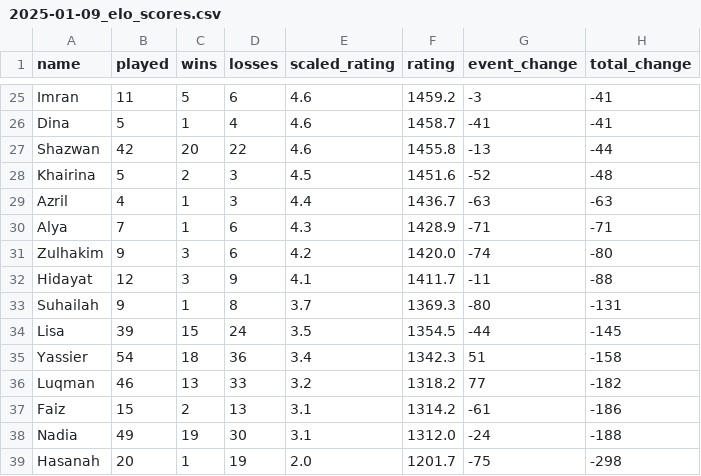
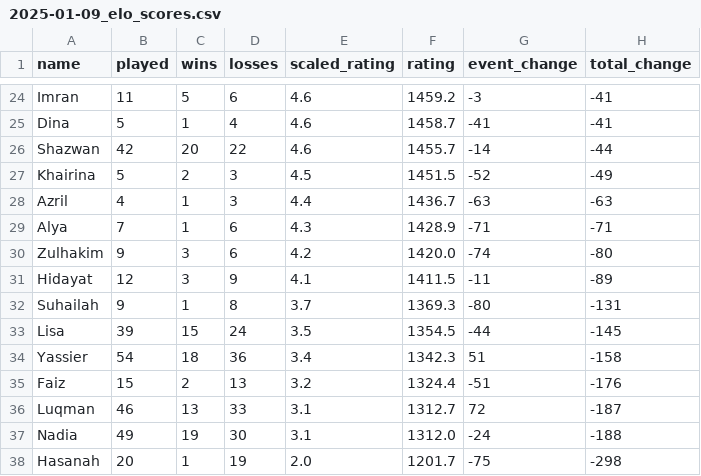
Before and after one commit to BadgerMinton/badgerminton-data, a CSV file: elo-scores/2025-01-09_elo_scores.csv, drawn as a sheet; only a part is shown, gaps mark what is left out; the diff covers the shown part only.

```diff
--- a/elo-scores/2025-01-09_elo_scores.csv
+++ b/elo-scores/2025-01-09_elo_scores.csv
@@ -26,4 +25,4 @@ Imran,11,5,6,4.6,1459.2,-3,-41
 Dina,5,1,4,4.6,1458.7,-41,-41
-Shazwan,42,20,22,4.6,1455.8,-13,-44
-Khairina,5,2,3,4.5,1451.6,-52,-48
+Shazwan,42,20,22,4.6,1455.7,-14,-44
+Khairina,5,2,3,4.5,1451.5,-52,-49
 Azril,4,1,3,4.4,1436.7,-63,-63
@@ -31,3 +30,3 @@ Alya,7,1,6,4.3,1428.9,-71,-71
 Zulhakim,9,3,6,4.2,1420.0,-74,-80
-Hidayat,12,3,9,4.1,1411.7,-11,-88
+Hidayat,12,3,9,4.1,1411.5,-11,-89
 Suhailah,9,1,8,3.7,1369.3,-80,-131
@@ -35,4 +34,4 @@ Lisa,39,15,24,3.5,1354.5,-44,-145
 Yassier,54,18,36,3.4,1342.3,51,-158
-Luqman,46,13,33,3.2,1318.2,77,-182
-Faiz,15,2,13,3.1,1314.2,-61,-186
+Faiz,15,2,13,3.2,1324.4,-51,-176
+Luqman,46,13,33,3.1,1312.7,72,-187
 Nadia,49,19,30,3.1,1312.0,-24,-188
```
Also changed, not shown: 1 added row, 2 removed rows and 26 edited cells elsewhere in this file.
